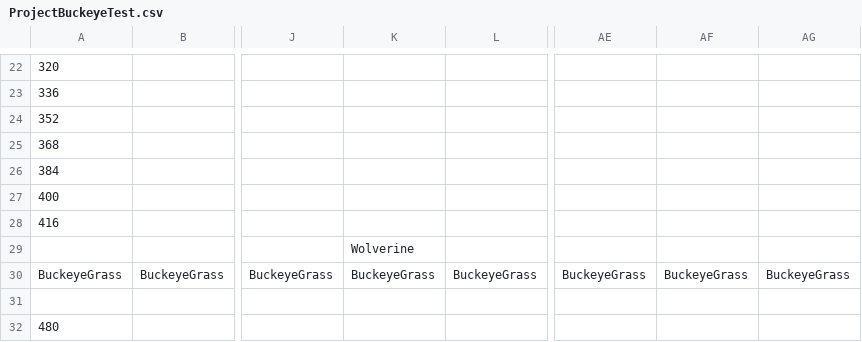
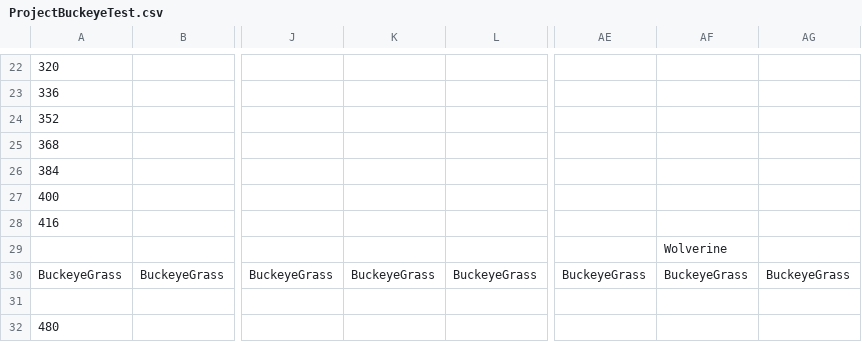
Before and after one commit to Bartholomew-m134/BuckeyeGameEngine, a CSV file: Game/GameContent/Levels/ProjectBuckeyeTest.csv, drawn as a sheet; only a part is shown, gaps mark what is left out; the diff names each change by its address in the sheet, - before the commit and + after, or states it on an @@ line.

```diff
--- a/Game/GameContent/Levels/ProjectBuckeyeTest.csv
+++ b/Game/GameContent/Levels/ProjectBuckeyeTest.csv
-K29: Wolverine
+K29: (empty)
-AF29: (empty)
+AF29: Wolverine
```
Also changed, not shown: 18 other files.
